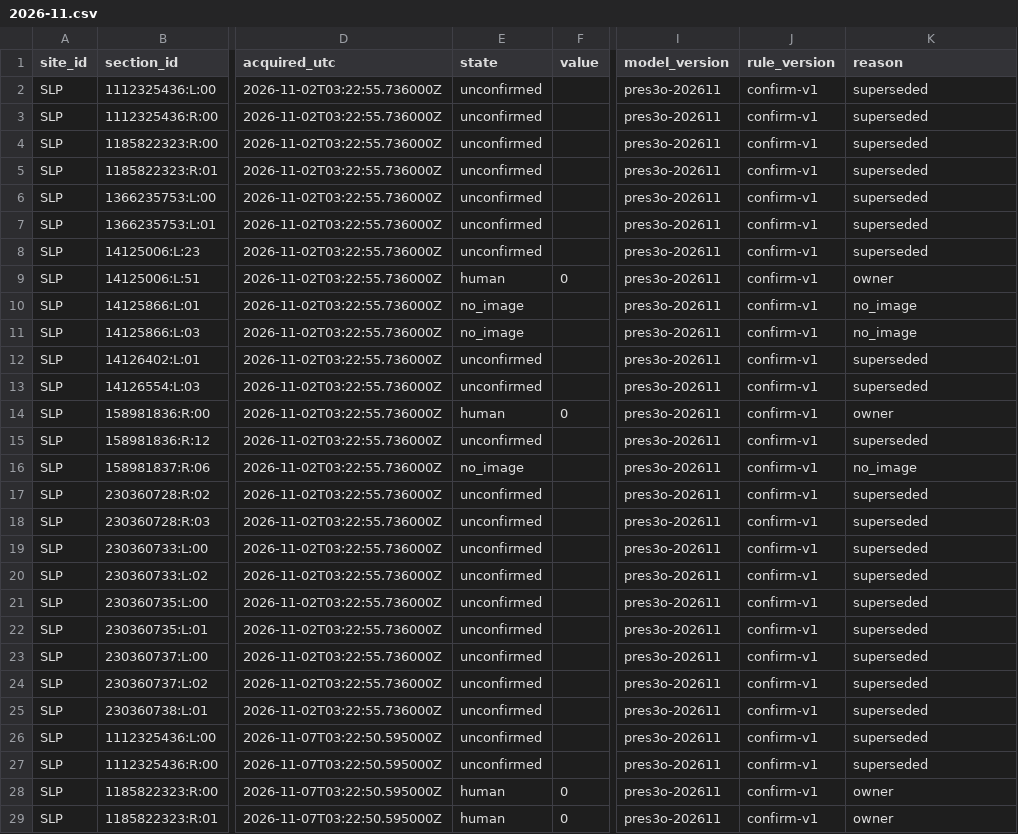
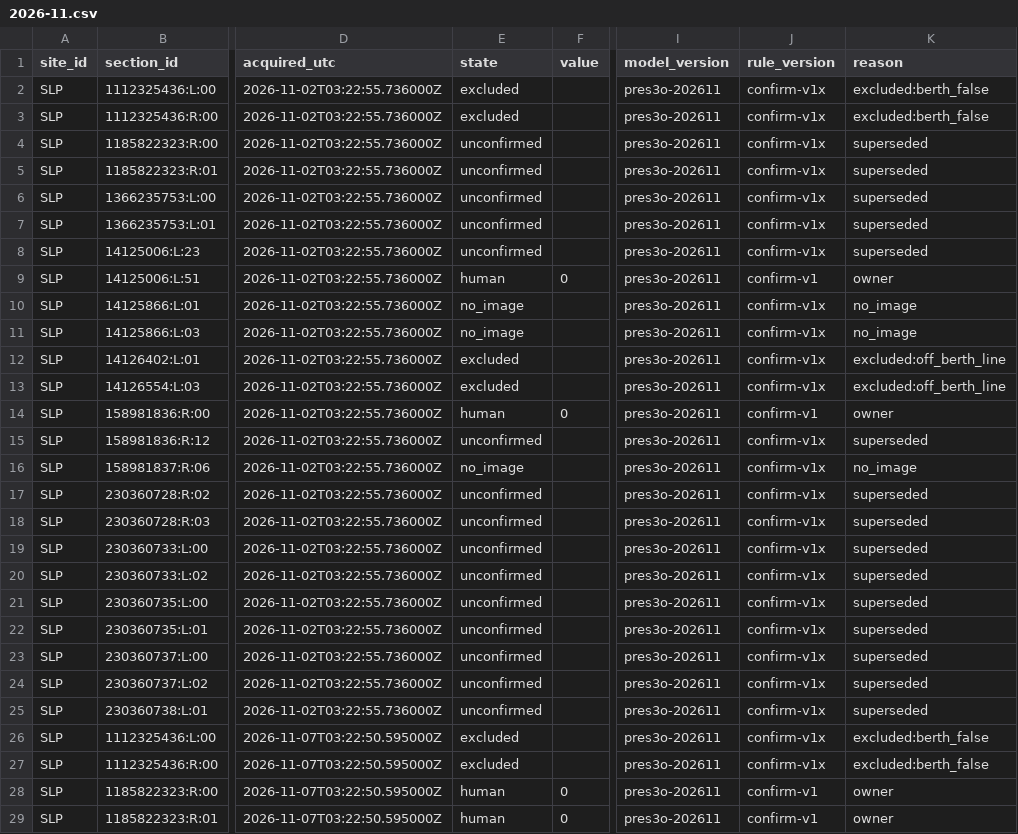
Before and after one commit to 2wrr6c7mmj-jpg/observatory-data, a CSV file: docs/data/sat/confirm/state/SLP/2026-11.csv, drawn as a sheet; only a part is shown, gaps mark what is left out; the diff covers the shown part only; the diff names each change by its address in the sheet, - before the commit and + after, or states it on an @@ line.

```diff
--- a/docs/data/sat/confirm/state/SLP/2026-11.csv
+++ b/docs/data/sat/confirm/state/SLP/2026-11.csv
-E2:E3 (state): unconfirmed
+E2:E3 (state): excluded
-J2:J8 (rule_version): confirm-v1
+J2:J8 (rule_version): confirm-v1x
-K2:K3 (reason): superseded
+K2:K3 (reason): excluded:berth_false
-J10:J13 (rule_version): confirm-v1
+J10:J13 (rule_version): confirm-v1x
-E12:E13 (state): unconfirmed
+E12:E13 (state): excluded
-K12:K13 (reason): superseded
+K12:K13 (reason): excluded:off_berth_line
-J15:J27 (rule_version): confirm-v1
+J15:J27 (rule_version): confirm-v1x
-E26:E27 (state): unconfirmed
+E26:E27 (state): excluded
-K26:K27 (reason): superseded
+K26:K27 (reason): excluded:berth_false
```
Also changed, not shown: 161 edited cells elsewhere in this file, docs/data/sat/confirm/state/LSN/2026-11.csv, docs/data/sat/confirm/state/QDH/2026-11.csv, 42 other files.
